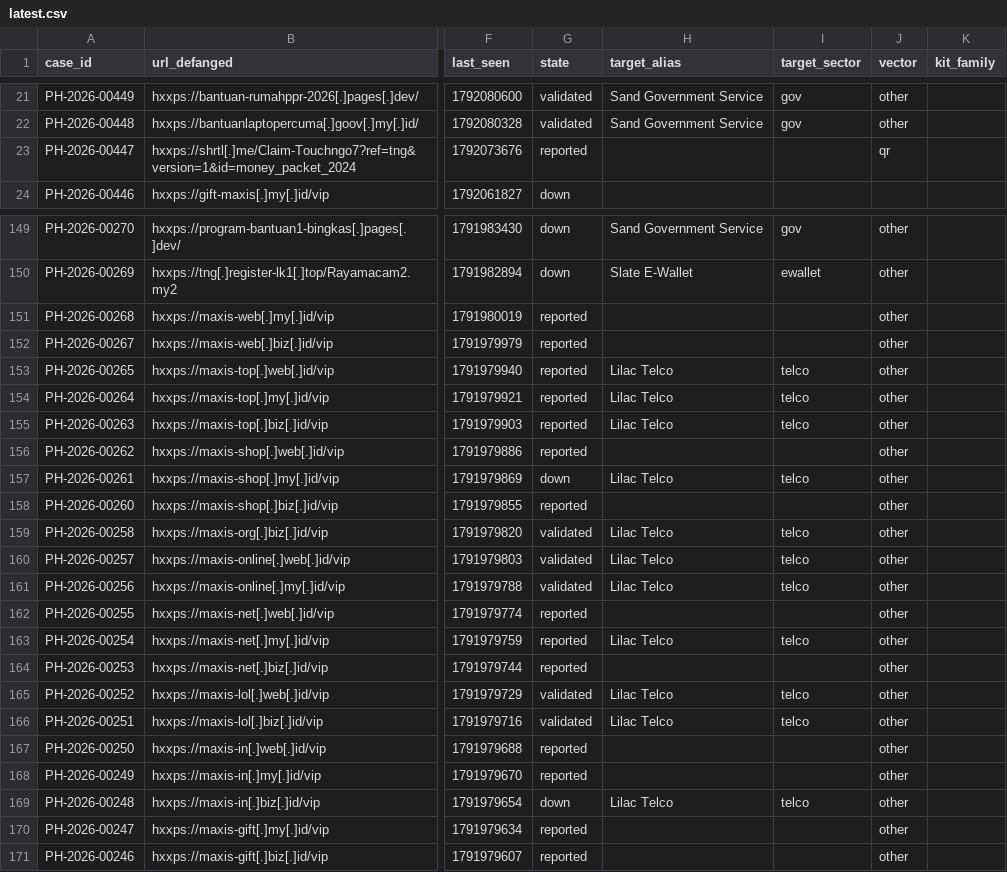
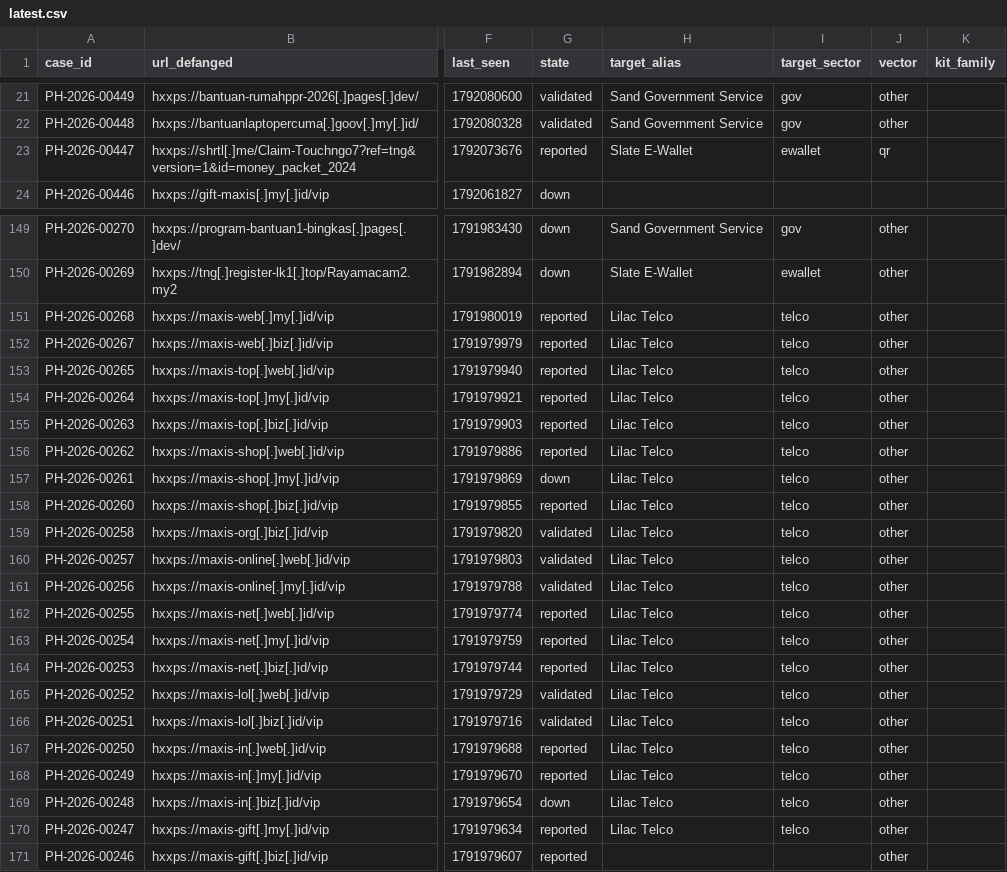
Before and after one commit to rectifyq/phishhunt-feed, a CSV file: feeds/latest.csv, drawn as a sheet; only a part is shown, gaps mark what is left out; the diff covers the shown part only; the diff names each change by its address in the sheet, - before the commit and + after, or states it on an @@ line.

```diff
--- a/feeds/latest.csv
+++ b/feeds/latest.csv
-H23 (target_alias): (empty)
+H23 (target_alias): Slate E-Wallet
-I23 (target_sector): (empty)
+I23 (target_sector): ewallet
-H151:H152 (target_alias): (empty)
+H151:H152 (target_alias): Lilac Telco
-I151:I152 (target_sector): (empty)
+I151:I152 (target_sector): telco
-H156 (target_alias): (empty)
+H156 (target_alias): Lilac Telco
-I156 (target_sector): (empty)
+I156 (target_sector): telco
-H158 (target_alias): (empty)
+H158 (target_alias): Lilac Telco
-I158 (target_sector): (empty)
+I158 (target_sector): telco
-H162 (target_alias): (empty)
+H162 (target_alias): Lilac Telco
-I162 (target_sector): (empty)
+I162 (target_sector): telco
-H164 (target_alias): (empty)
+H164 (target_alias): Lilac Telco
-I164 (target_sector): (empty)
+I164 (target_sector): telco
-H167:H168 (target_alias): (empty)
+H167:H168 (target_alias): Lilac Telco
-I167:I168 (target_sector): (empty)
+I167:I168 (target_sector): telco
-H170 (target_alias): (empty)
+H170 (target_alias): Lilac Telco
-I170 (target_sector): (empty)
+I170 (target_sector): telco
```
Also changed, not shown: 6 edited cells elsewhere in this file, 1 other file.
